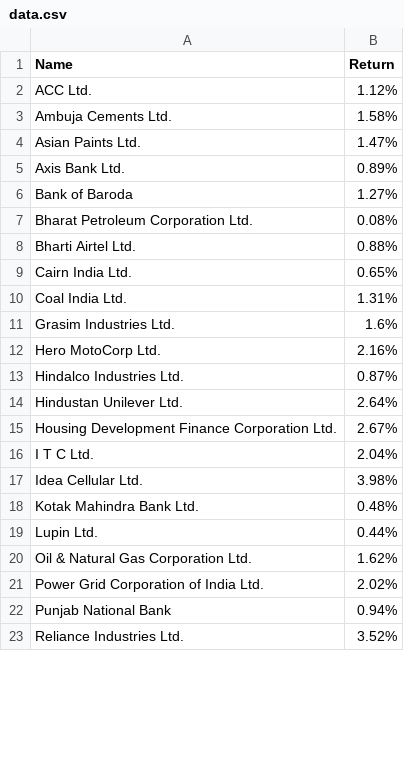
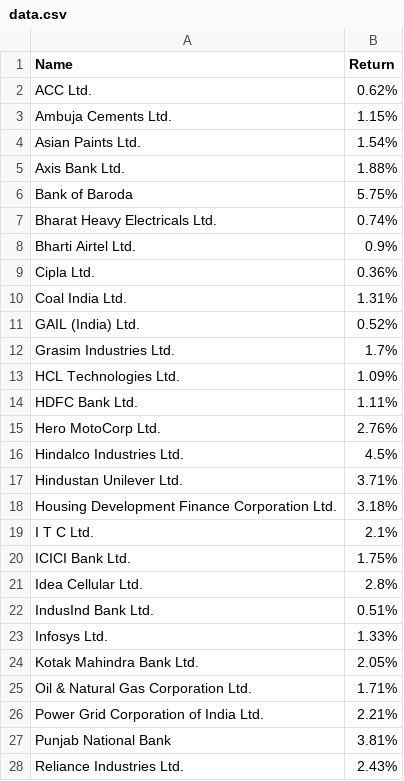
Before and after one commit to vishukapoor/Syllexa, a CSV file: Syllexa.github.io/Weekly Gainer/data.csv, drawn as a sheet; only a part is shown; the diff covers the shown part only.

Commit message:
Data Updated

```diff
--- a/Syllexa.github.io/Weekly Gainer/data.csv
+++ b/Syllexa.github.io/Weekly Gainer/data.csv
@@ -1,23 +1,28 @@
 "Name","Return"
-"ACC Ltd.","1.12%"
-"Ambuja Cements Ltd.","1.58%"
-"Asian Paints Ltd.","1.47%"
-"Axis Bank Ltd.","0.89%"
-"Bank of Baroda","1.27%"
-"Bharat Petroleum Corporation Ltd.","0.08%"
-"Bharti Airtel Ltd.","0.88%"
-"Cairn India Ltd.","0.65%"
+"ACC Ltd.","0.62%"
+"Ambuja Cements Ltd.","1.15%"
+"Asian Paints Ltd.","1.54%"
+"Axis Bank Ltd.","1.88%"
+"Bank of Baroda","5.75%"
+"Bharat Heavy Electricals Ltd.","0.74%"
+"Bharti Airtel Ltd.","0.9%"
+"Cipla Ltd.","0.36%"
 "Coal India Ltd.","1.31%"
-"Grasim Industries Ltd.","1.6%"
-"Hero MotoCorp Ltd.","2.16%"
-"Hindalco Industries Ltd.","0.87%"
-"Hindustan Unilever Ltd.","2.64%"
-"Housing Development Finance Corporation Ltd.","2.67%"
-"I T C Ltd.","2.04%"
-"Idea Cellular Ltd.","3.98%"
-"Kotak Mahindra Bank Ltd.","0.48%"
-"Lupin Ltd.","0.44%"
-"Oil & Natural Gas Corporation Ltd.","1.62%"
-"Power Grid Corporation of India Ltd.","2.02%"
-"Punjab National Bank","0.94%"
-"Reliance Industries Ltd.","3.52%"
+"GAIL (India) Ltd.","0.52%"
+"Grasim Industries Ltd.","1.7%"
+"HCL Technologies Ltd.","1.09%"
+"HDFC Bank Ltd.","1.11%"
+"Hero MotoCorp Ltd.","2.76%"
+"Hindalco Industries Ltd.","4.5%"
+"Hindustan Unilever Ltd.","3.71%"
+"Housing Development Finance Corporation Ltd.","3.18%"
+"I T C Ltd.","2.1%"
+"ICICI Bank Ltd.","1.75%"
+"Idea Cellular Ltd.","2.8%"
+"IndusInd Bank Ltd.","0.51%"
+"Infosys Ltd.","1.33%"
+"Kotak Mahindra Bank Ltd.","2.05%"
+"Oil & Natural Gas Corporation Ltd.","1.71%"
+"Power Grid Corporation of India Ltd.","2.21%"
+"Punjab National Bank","3.81%"
+"Reliance Industries Ltd.","2.43%"
```
Also changed, not shown: 1 added row and 7 edited cells elsewhere in this file, Syllexa.github.io/Currency/Currency.csv, Syllexa.github.io/Economic Calendar/Economic Calender.csv, 7 other files.
